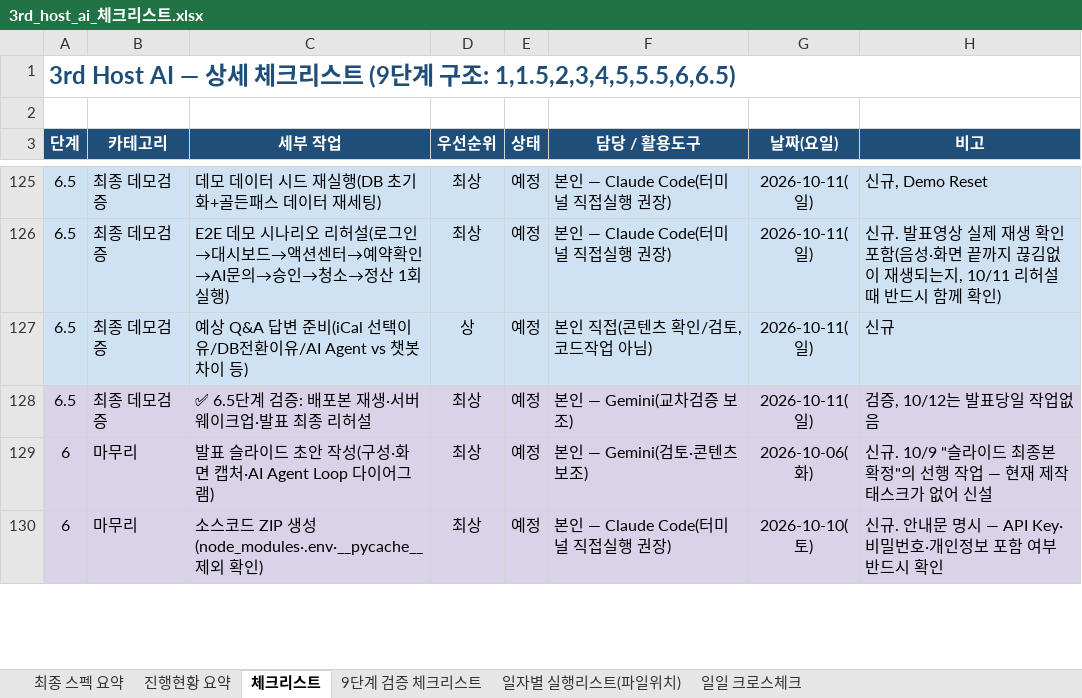
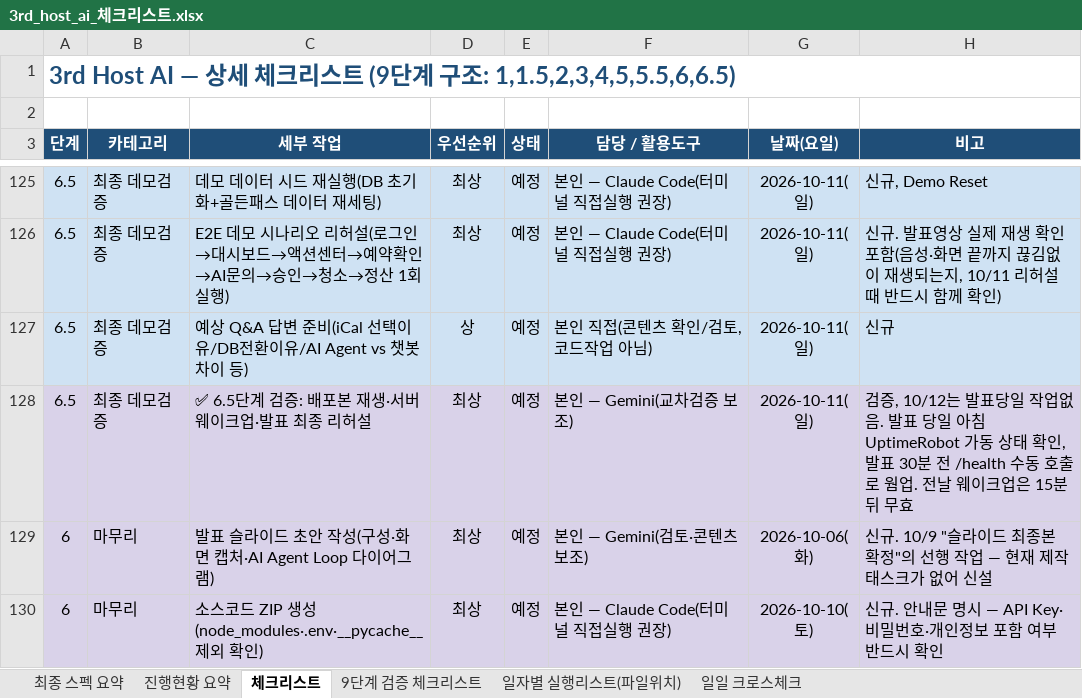
Before and after one commit to newrace4-arch/Host-ON-AI, an Excel workbook: 3rd_host_ai_체크리스트.xlsx, sheet 체크리스트, drawn as a sheet; only a part is shown, gaps mark what is left out; values as stored, in another font and other column widths than the file's, no borders; conditional formats not drawn; the diff names each change by its address in the sheet, - before the commit and + after, or states it on an @@ line.

```diff
--- a/3rd_host_ai_체크리스트.xlsx (sheet 체크리스트)
+++ b/3rd_host_ai_체크리스트.xlsx (sheet 체크리스트)
-H128 (비고): …작업없음
+H128 (비고): …작업없음. 발표 당일 아침 UptimeRobot 가동 상태 확인, 발표 30분 전 /health 수동 호출로 웜업. 전날 웨이크업은 15분 뒤 무효
```
Also changed, not shown: sheet 9단계 검증 체크리스트.
